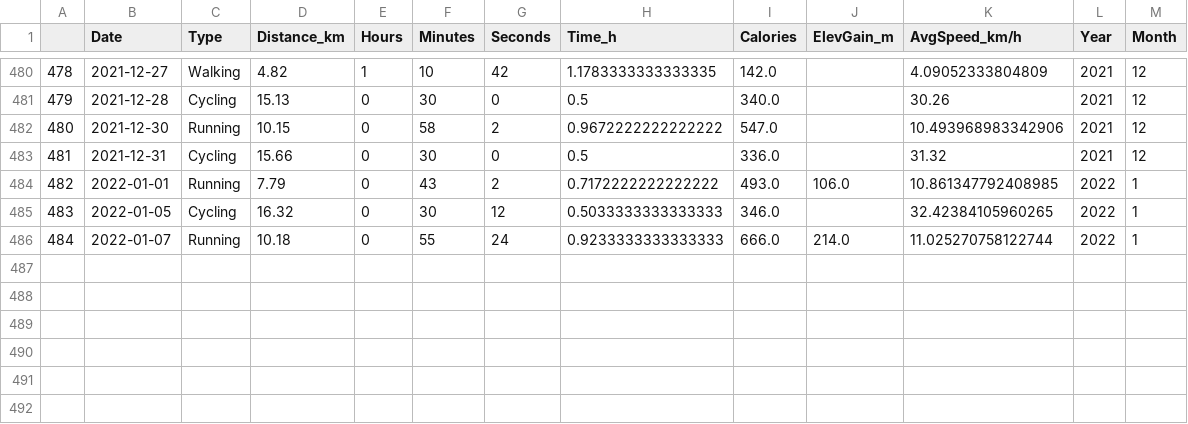
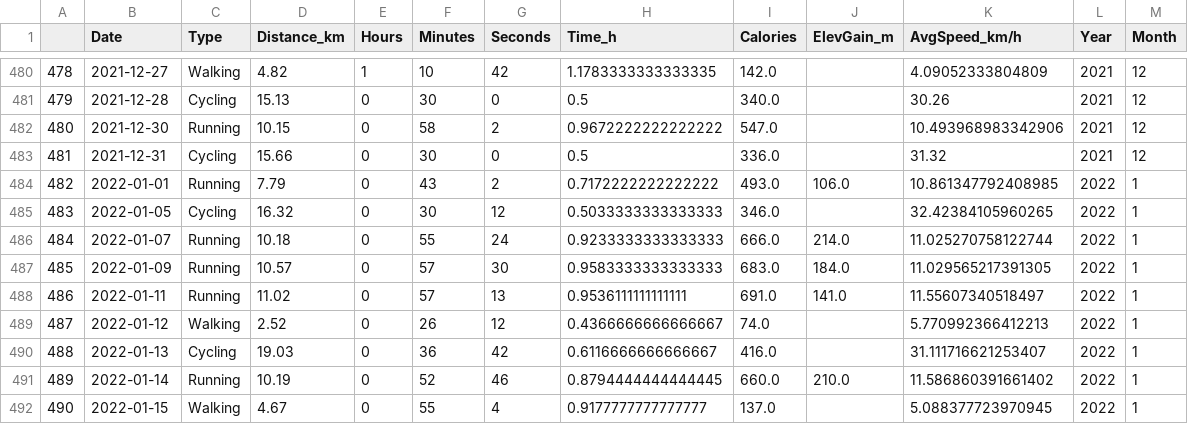
Before and after one commit to miguelbezerra13/sports, a CSV file: rwc.csv, drawn as a sheet; only a part is shown, gaps mark what is left out; the diff names each change by its address in the sheet, - before the commit and + after, or states it on an @@ line.

Commit message:
Data update

```diff
--- a/rwc.csv
+++ b/rwc.csv
+row 487: 485 | 2022-01-09 | Running | 10.57 | 0 | 57 | 30 | 0.9583333333333333 | 683.0 | 184.0 | 11.029565217391305 | 2022 | 1
+row 488: 486 | 2022-01-11 | Running | 11.02 | 0 | 57 | 13 | 0.9536111111111111 | 691.0 | 141.0 | 11.55607340518497 | 2022 | 1
+row 489: 487 | 2022-01-12 | Walking | 2.52 | 0 | 26 | 12 | 0.4366666666666667 | 74.0 |  | 5.770992366412213 | 2022 | 1
+row 490: 488 | 2022-01-13 | Cycling | 19.03 | 0 | 36 | 42 | 0.6116666666666667 | 416.0 |  | 31.111716621253407 | 2022 | 1
+row 491: 489 | 2022-01-14 | Running | 10.19 | 0 | 52 | 46 | 0.8794444444444445 | 660.0 | 210.0 | 11.586860391661402 | 2022 | 1
+row 492: 490 | 2022-01-15 | Walking | 4.67 | 0 | 55 | 4 | 0.9177777777777777 | 137.0 |  | 5.088377723970945 | 2022 | 1
```
